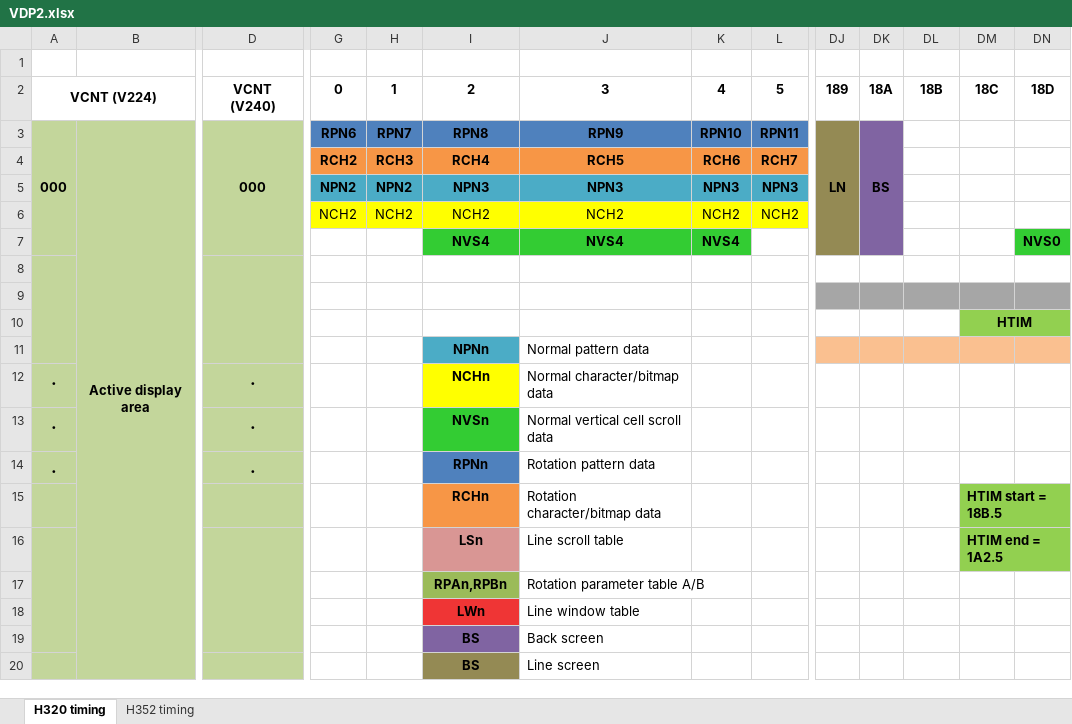
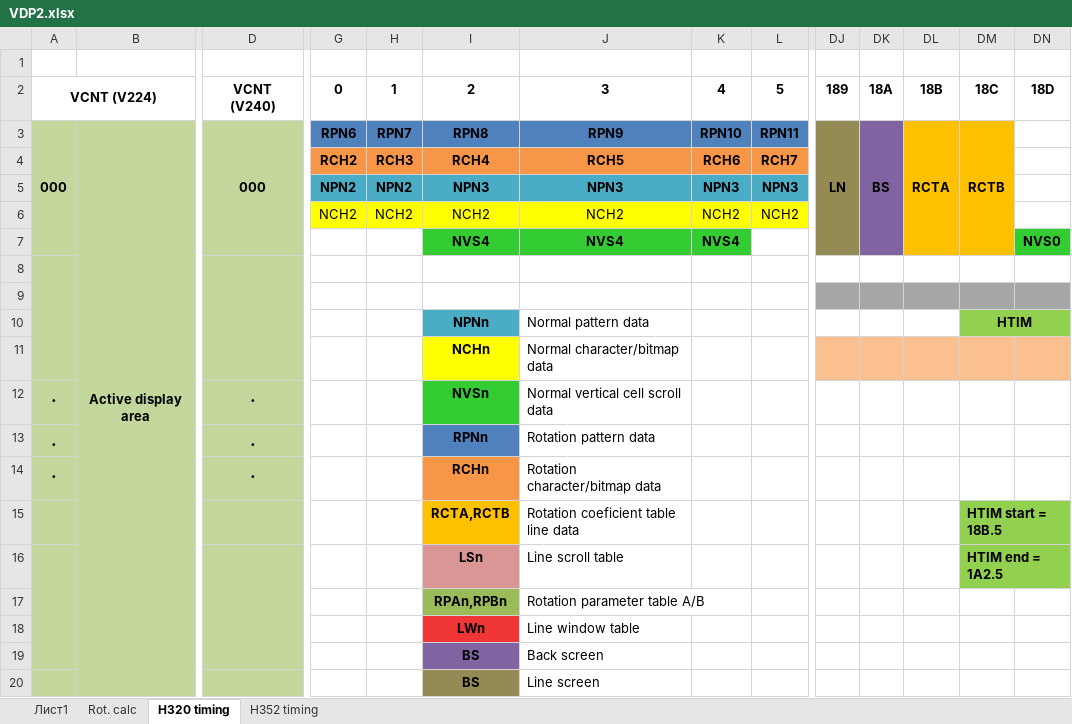
Before and after one commit to srg320/Saturn_hw, an Excel workbook: VDP2/VDP2.xlsx, sheet H320 timing, drawn as a sheet; only a part is shown, gaps mark what is left out; values as stored, in another font and other column widths than the file's, no borders; removed rows and columns are numbered as before the commit, all else as after; rows hold the shown columns only; the diff names each change by its address in the sheet, - before the commit and + after, or states it on an @@ line.

```diff
--- a/VDP2/VDP2.xlsx (sheet H320 timing)
+++ b/VDP2/VDP2.xlsx (sheet H320 timing)
+sheet tab: Лист1
+sheet tab: Rot. calc
-DL3: (empty)
+DL3: RCTA
-DL3:DM7 fill: none
+DL3:DM7 fill: #FFC000
+DL3:DL7 merged
-DM3: (empty)
+DM3: RCTB
+DM3:DM7 merged
-row 10:  |  |  |  |  |  |  |  |  |  |  |  | HTIM
+row 10:  |  |  |  |  | NPNn | Normal pattern data |  |  |  |  |  | HTIM
-I11: NPNn
+I11: NCHn
-I11 fill: #4BACC6
+I11 fill: #FFFF00
-J11: Normal pattern data
+J11: Normal character/bitmap data
-row 12: . |  | . |  |  | NCHn | Normal character/bitmap data
-row 15:  |  |  |  |  | RCHn | Rotation character/bitmap data |  |  |  |  |  | HTIM start = 18B.5
+row 14: . |  | . |  |  | RCHn | Rotation character/bitmap data
+row 15:  |  |  |  |  | RCTA,RCTB | Rotation coeficient table line data |  |  |  |  |  | HTIM start = 18B.5
```
Also changed, not shown: sheet H352 timing.
